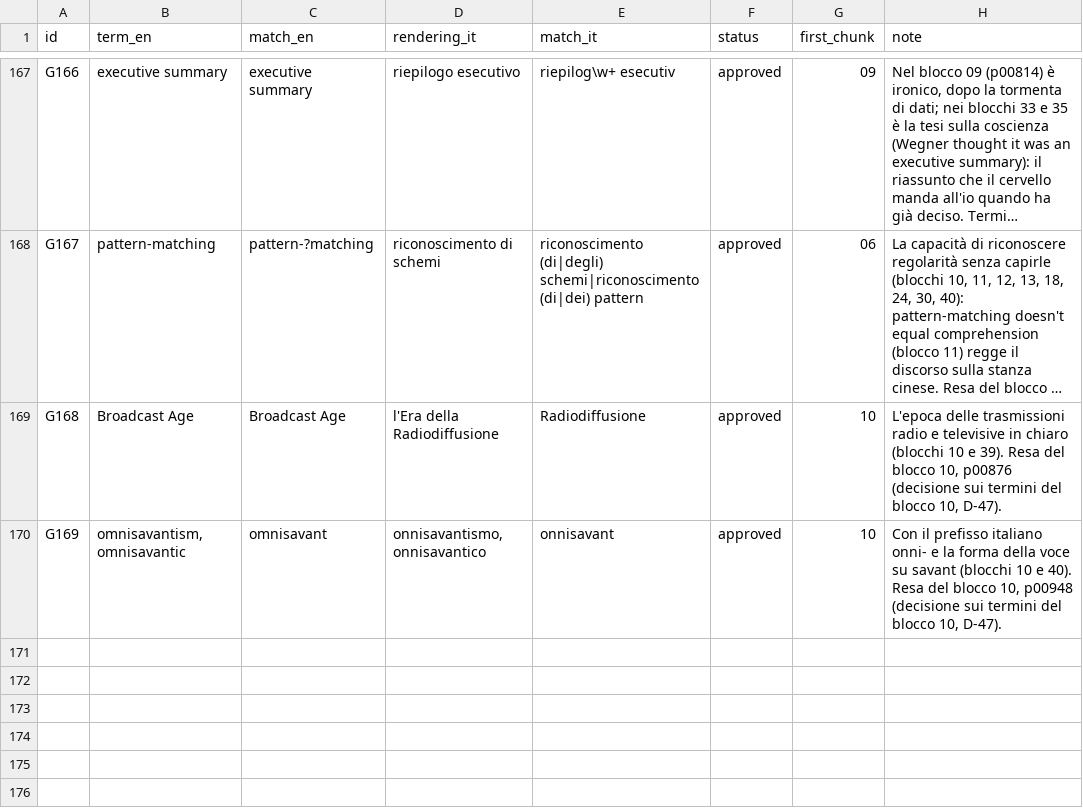
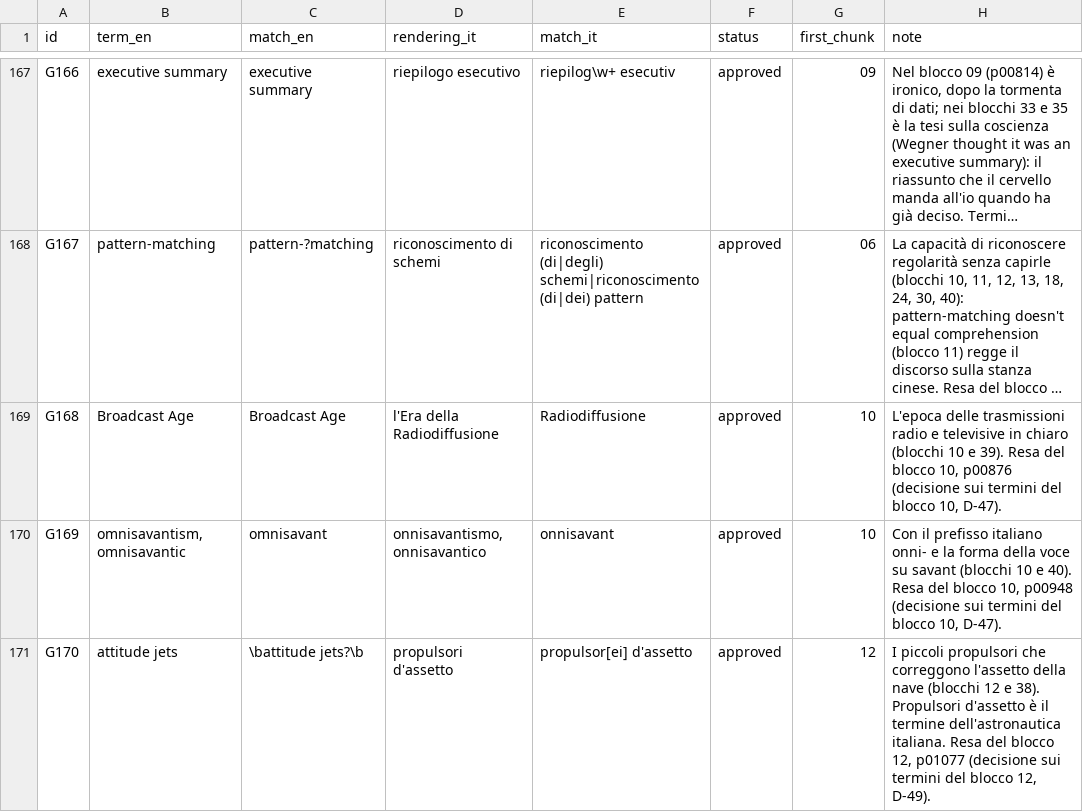
Before and after one commit to lucavd/blindsight_ita, a TSV file: docs/glossary.tsv, drawn as a sheet; only a part is shown, gaps mark what is left out; long unchanged cells end in …; the diff names each change by its address in the sheet, - before the commit and + after, or states it on an @@ line.

```diff
--- a/docs/glossary.tsv
+++ b/docs/glossary.tsv
+row 171: G170 | attitude jets | \battitude jets?\b | propulsori d'assetto | propulsor[ei] d'assetto | approved | 12 | I piccoli propulsori che correggono l'assetto della nave (blocchi 12 e 38). Propulsori d'assetto è il termine dell'astronautica italiana. Resa del blocco 12, p01077 (decisione sui termini del blocco 12, D-49).
```
Also changed, not shown: 5 other files.
